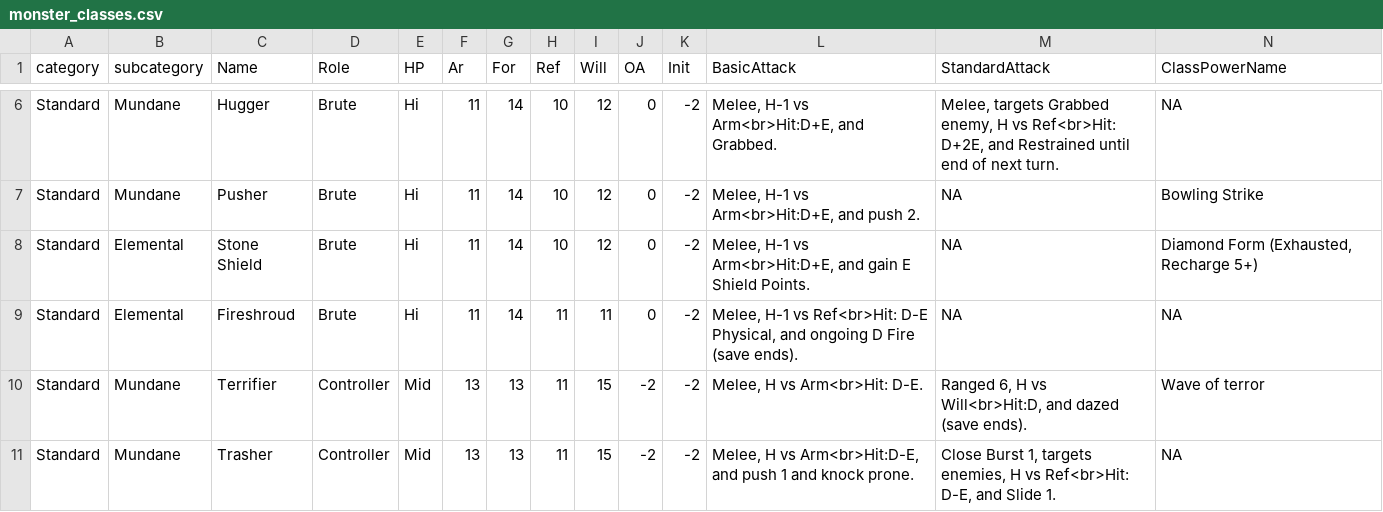
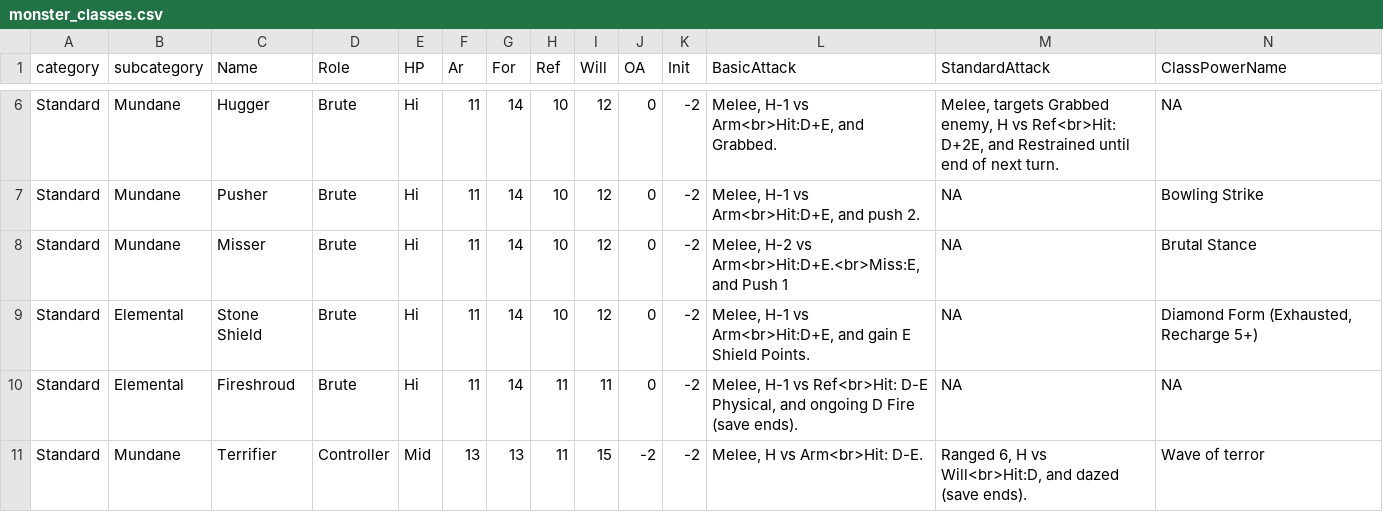
Before and after one commit to capelastegui/sfrpg, a CSV file: inst/raw/monsters/monster_classes.csv, drawn as a sheet; only a part is shown, gaps mark what is left out; the shorter side is filled out with more unchanged rows; rows hold the shown columns only; the diff names each change by its address in the sheet, - before the commit and + after, or states it on an @@ line.

Commit message:
feature #105; Add monsters - Brutes

```diff
--- a/inst/raw/monsters/monster_classes.csv
+++ b/inst/raw/monsters/monster_classes.csv
+row 8: Standard | Mundane | Misser | Brute | Hi | 11 | 14 | 10 | 12 | 0 | -2 | Melee, H-2 vs Arm<br>Hit:D+E.<br>Miss:E, and Push 1 | NA | Brutal Stance
```
